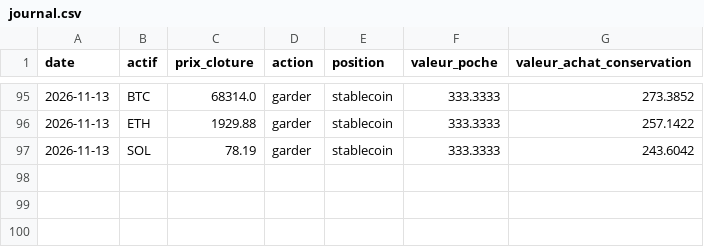
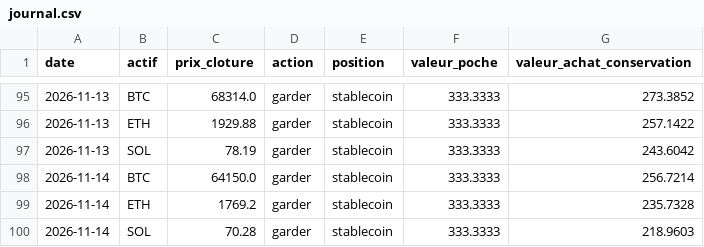
Before and after one commit to Corylus37/vigie, a CSV file: journal.csv, drawn as a sheet; only a part is shown, gaps mark what is left out.

Commit message:
Journal de Vigie : cloture du 2026-11-14

```diff
--- a/journal.csv
+++ b/journal.csv
@@ -97 +97,4 @@ date,actif,prix_cloture,action,position,valeur_poche,valeur_achat_conservation
 2026-11-13,SOL,78.19,garder,stablecoin,333.3333,243.6042
+2026-11-14,BTC,64150.0,garder,stablecoin,333.3333,256.7214
+2026-11-14,ETH,1769.2,garder,stablecoin,333.3333,235.7328
+2026-11-14,SOL,70.28,garder,stablecoin,333.3333,218.9603
```
